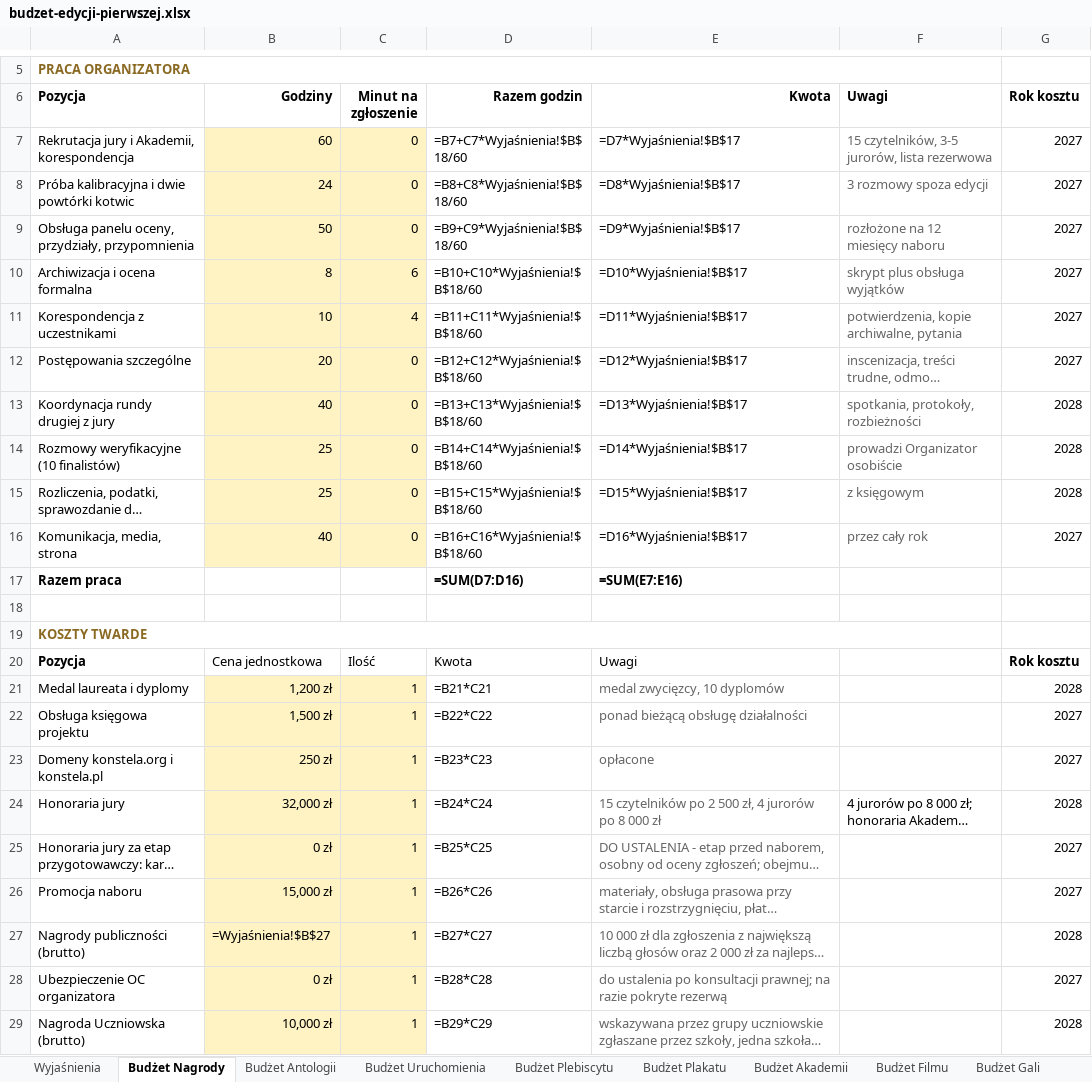
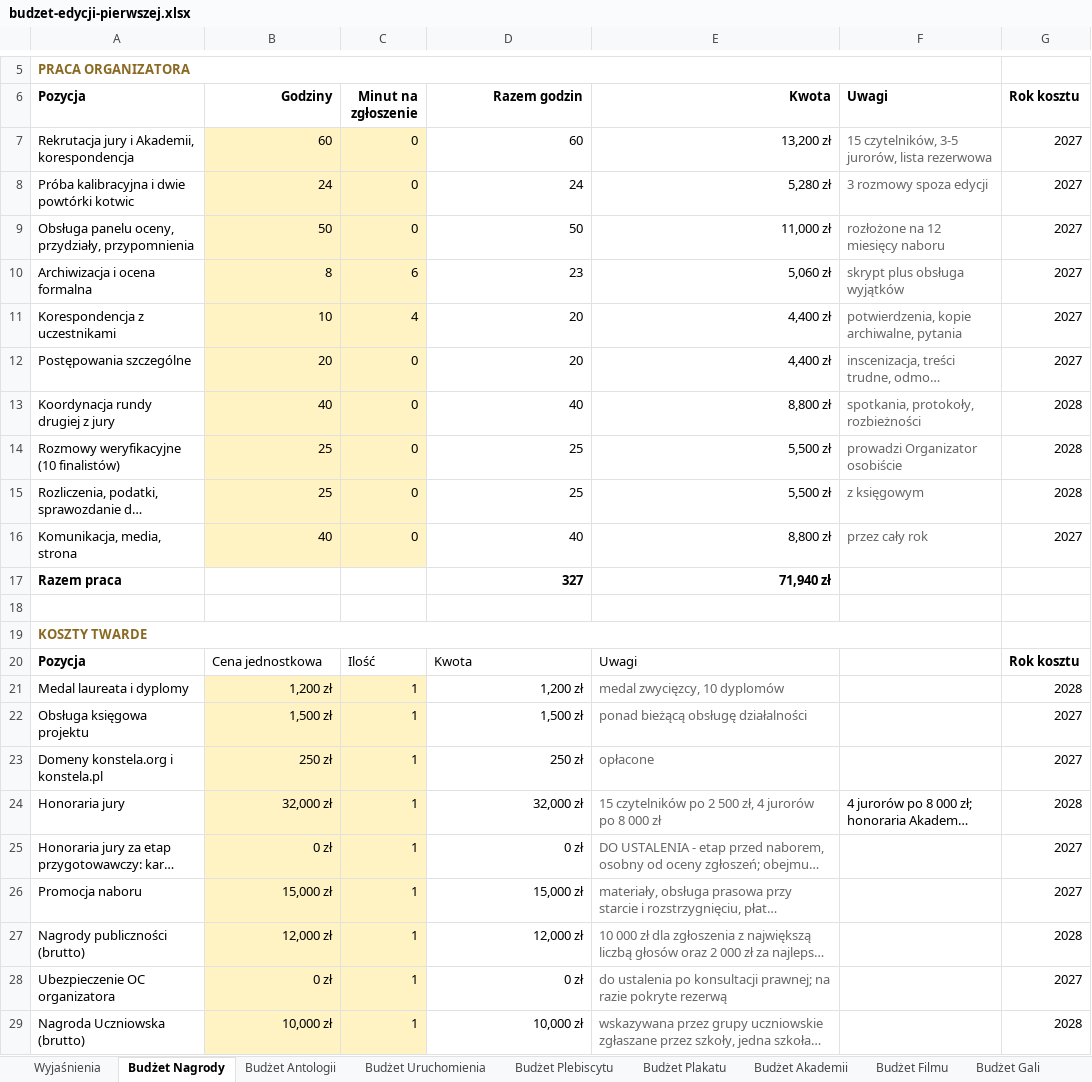
Before and after one commit to kolbinski/konstela, an Excel workbook: budzet-edycji-pierwszej.xlsx, sheet Budżet Nagrody, drawn as a sheet; only a part is shown, gaps mark what is left out; long unchanged cells end in …; values as stored, in another font and other column widths than the file's, no borders; formulas without a stored value are shown as written; the diff covers the shown part only; the diff names each change by its address in the sheet, - before the commit and + after, or states it on an @@ line.

```diff
--- a/budzet-edycji-pierwszej.xlsx (sheet Budżet Nagrody)
+++ b/budzet-edycji-pierwszej.xlsx (sheet Budżet Nagrody)
-D7 (Razem godzin): =B7+C7*Wyjaśnienia!$B$18/60
+D7 (Razem godzin): 60
-E7 (Kwota): =D7*Wyjaśnienia!$B$17
+E7 (Kwota): 13,200 zł
-D8 (Razem godzin): =B8+C8*Wyjaśnienia!$B$18/60
+D8 (Razem godzin): 24
-E8 (Kwota): =D8*Wyjaśnienia!$B$17
+E8 (Kwota): 5,280 zł
-D9 (Razem godzin): =B9+C9*Wyjaśnienia!$B$18/60
+D9 (Razem godzin): 50
-E9 (Kwota): =D9*Wyjaśnienia!$B$17
+E9 (Kwota): 11,000 zł
-D10 (Razem godzin): =B10+C10*Wyjaśnienia!$B$18/60
+D10 (Razem godzin): 23
-E10 (Kwota): =D10*Wyjaśnienia!$B$17
+E10 (Kwota): 5,060 zł
-D11 (Razem godzin): =B11+C11*Wyjaśnienia!$B$18/60
+D11 (Razem godzin): 20
-E11 (Kwota): =D11*Wyjaśnienia!$B$17
+E11 (Kwota): 4,400 zł
-D12 (Razem godzin): =B12+C12*Wyjaśnienia!$B$18/60
+D12 (Razem godzin): 20
-E12 (Kwota): =D12*Wyjaśnienia!$B$17
+E12 (Kwota): 4,400 zł
-D13 (Razem godzin): =B13+C13*Wyjaśnienia!$B$18/60
+D13 (Razem godzin): 40
-E13 (Kwota): =D13*Wyjaśnienia!$B$17
+E13 (Kwota): 8,800 zł
-D14 (Razem godzin): =B14+C14*Wyjaśnienia!$B$18/60
+D14 (Razem godzin): 25
-E14 (Kwota): =D14*Wyjaśnienia!$B$17
+E14 (Kwota): 5,500 zł
-D15 (Razem godzin): =B15+C15*Wyjaśnienia!$B$18/60
+D15 (Razem godzin): 25
-E15 (Kwota): =D15*Wyjaśnienia!$B$17
+E15 (Kwota): 5,500 zł
-D16 (Razem godzin): =B16+C16*Wyjaśnienia!$B$18/60
+D16 (Razem godzin): 40
-E16 (Kwota): =D16*Wyjaśnienia!$B$17
+E16 (Kwota): 8,800 zł
-D17 (Razem godzin): =SUM(D7:D16)
+D17 (Razem godzin): 327
-E17 (Kwota): =SUM(E7:E16)
+E17 (Kwota): 71,940 zł
-D21 (Razem godzin): =B21*C21
+D21 (Razem godzin): 1,200 zł
-D22 (Razem godzin): =B22*C22
+D22 (Razem godzin): 1,500 zł
-D23 (Razem godzin): =B23*C23
+D23 (Razem godzin): 250 zł
-D24 (Razem godzin): =B24*C24
+D24 (Razem godzin): 32,000 zł
-D25 (Razem godzin): =B25*C25
+D25 (Razem godzin): 0 zł
-D26 (Razem godzin): =B26*C26
+D26 (Razem godzin): 15,000 zł
-B27 (Godziny): =Wyjaśnienia!$B$27
+B27 (Godziny): 12,000 zł
-D27 (Razem godzin): =B27*C27
+D27 (Razem godzin): 12,000 zł
-D28 (Razem godzin): =B28*C28
+D28 (Razem godzin): 0 zł
-D29 (Razem godzin): =B29*C29
+D29 (Razem godzin): 10,000 zł
```
Also changed, not shown: 10 edited cells elsewhere in this sheet, sheet Budżet Akademii, sheet Budżet Plakatu, sheet Budżet Filmu, sheet Budżet Plebiscytu, sheet Budżet Uruchomienia, sheet Budżet Antologii, 2 more sheets, attachments/zestawienie-zadania.xlsx, 1 other file.
